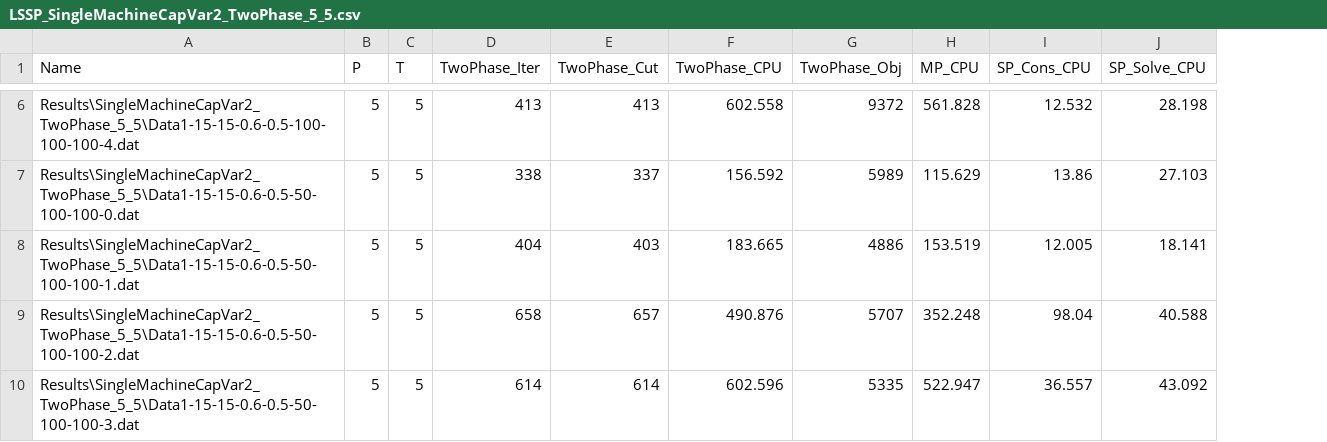
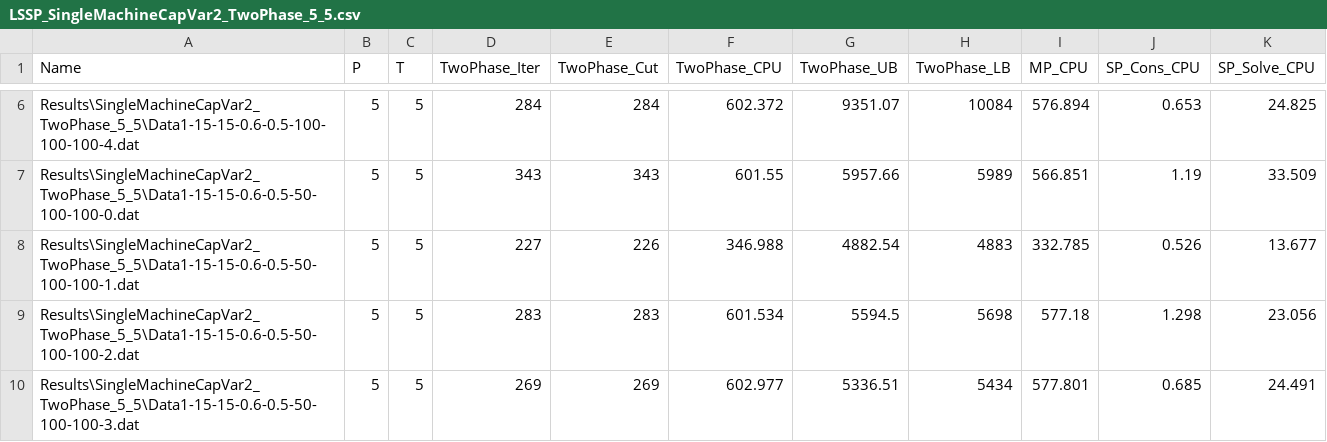
Before and after one commit to eyupensarisik/GLSP, a CSV file: Code/VS2022/Results/SingleMachineCapVar2_TwoPhase_5_5/LSSP_SingleMachineCapVar2_TwoPhase_5_5.csv, drawn as a sheet; only a part is shown, gaps mark what is left out; removed rows and columns are numbered as before the commit, all else as after; the diff covers the shown part only; the diff names each change by its address in the sheet, - before the commit and + after, or states it on an @@ line.

```diff
--- a/Code/VS2022/Results/SingleMachineCapVar2_TwoPhase_5_5/LSSP_SingleMachineCapVar2_TwoPhase_5_5.csv
+++ b/Code/VS2022/Results/SingleMachineCapVar2_TwoPhase_5_5/LSSP_SingleMachineCapVar2_TwoPhase_5_5.csv
-column G (TwoPhase_Obj), rows 6-10: 9372 | 5989 | 4886 | 5707 | 5335
+column G (TwoPhase_UB), rows 6-10: 9351.07 | 5957.66 | 4882.54 | 5594.5 | 5336.51
+column H (TwoPhase_LB), rows 6-10: 10084 | 5989 | 4883 | 5698 | 5434
-D6 (TwoPhase_Iter): 413
+D6 (TwoPhase_Iter): 284
-E6 (TwoPhase_Cut): 413
+E6 (TwoPhase_Cut): 284
-F6 (TwoPhase_CPU): 602.558
+F6 (TwoPhase_CPU): 602.372
-I6 (MP_CPU): 561.828
+I6 (MP_CPU): 576.894
-J6 (SP_Cons_CPU): 12.532
+J6 (SP_Cons_CPU): 0.653
-K6 (SP_Solve_CPU): 28.198
+K6 (SP_Solve_CPU): 24.825
-D7 (TwoPhase_Iter): 338
+D7 (TwoPhase_Iter): 343
-E7 (TwoPhase_Cut): 337
+E7 (TwoPhase_Cut): 343
-F7 (TwoPhase_CPU): 156.592
+F7 (TwoPhase_CPU): 601.55
-I7 (MP_CPU): 115.629
+I7 (MP_CPU): 566.851
-J7 (SP_Cons_CPU): 13.86
+J7 (SP_Cons_CPU): 1.19
-K7 (SP_Solve_CPU): 27.103
+K7 (SP_Solve_CPU): 33.509
-D8 (TwoPhase_Iter): 404
+D8 (TwoPhase_Iter): 227
-E8 (TwoPhase_Cut): 403
+E8 (TwoPhase_Cut): 226
-F8 (TwoPhase_CPU): 183.665
+F8 (TwoPhase_CPU): 346.988
-I8 (MP_CPU): 153.519
+I8 (MP_CPU): 332.785
-J8 (SP_Cons_CPU): 12.005
+J8 (SP_Cons_CPU): 0.526
-K8 (SP_Solve_CPU): 18.141
+K8 (SP_Solve_CPU): 13.677
-D9 (TwoPhase_Iter): 658
+D9 (TwoPhase_Iter): 283
-E9 (TwoPhase_Cut): 657
+E9 (TwoPhase_Cut): 283
-F9 (TwoPhase_CPU): 490.876
+F9 (TwoPhase_CPU): 601.534
-I9 (MP_CPU): 352.248
+I9 (MP_CPU): 577.18
-J9 (SP_Cons_CPU): 98.04
+J9 (SP_Cons_CPU): 1.298
-K9 (SP_Solve_CPU): 40.588
+K9 (SP_Solve_CPU): 23.056
-D10 (TwoPhase_Iter): 614
+D10 (TwoPhase_Iter): 269
-E10 (TwoPhase_Cut): 614
+E10 (TwoPhase_Cut): 269
-F10 (TwoPhase_CPU): 602.596
+F10 (TwoPhase_CPU): 602.977
-I10 (MP_CPU): 522.947
+I10 (MP_CPU): 577.801
-J10 (SP_Cons_CPU): 36.557
+J10 (SP_Cons_CPU): 0.685
-K10 (SP_Solve_CPU): 43.092
+K10 (SP_Solve_CPU): 24.491
```
Also changed, not shown: 90 edited cells elsewhere in this file, Code/VS2022/Results/SingleMachineCapVar2_GLSP_NF_3_3/LSSP_SingleMachineCapVar2_GLSP_NF_3_3.csv, Code/VS2022/Results/SingleMachineCapVar2_TwoPhase_3_3/LSSP_SingleMachineCapVar2_TwoPhase_3_3.csv, 12 other files.
